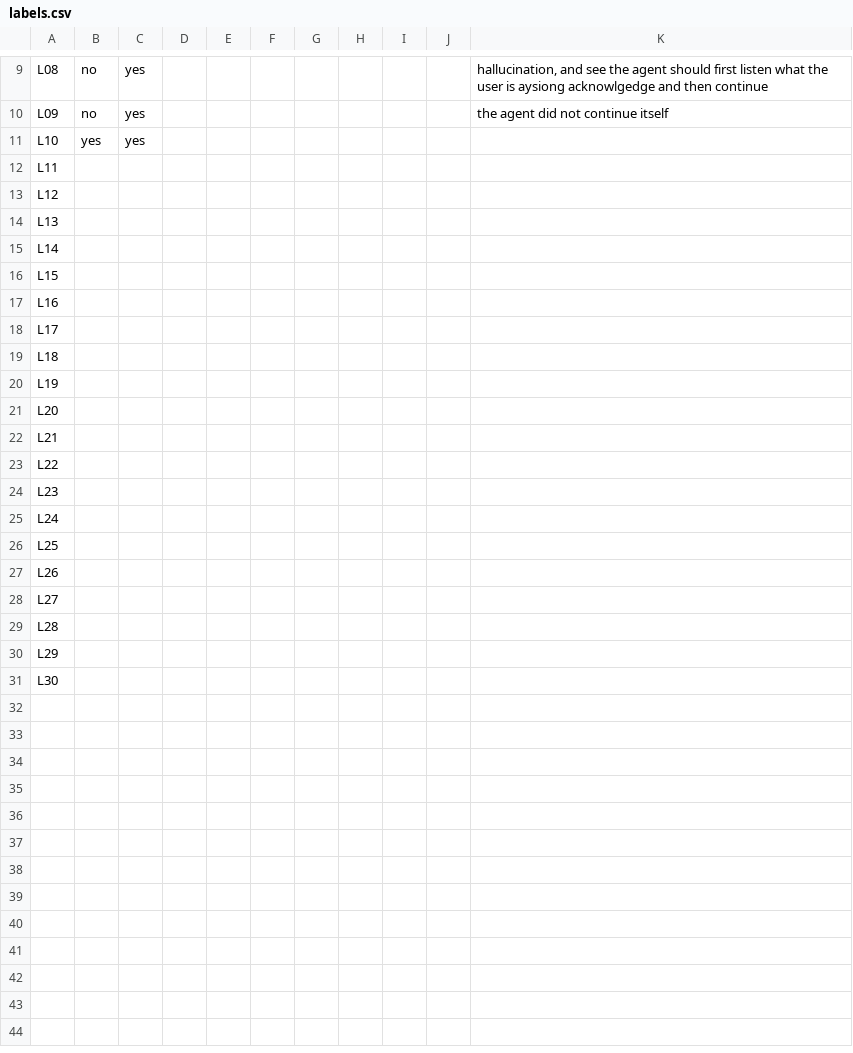
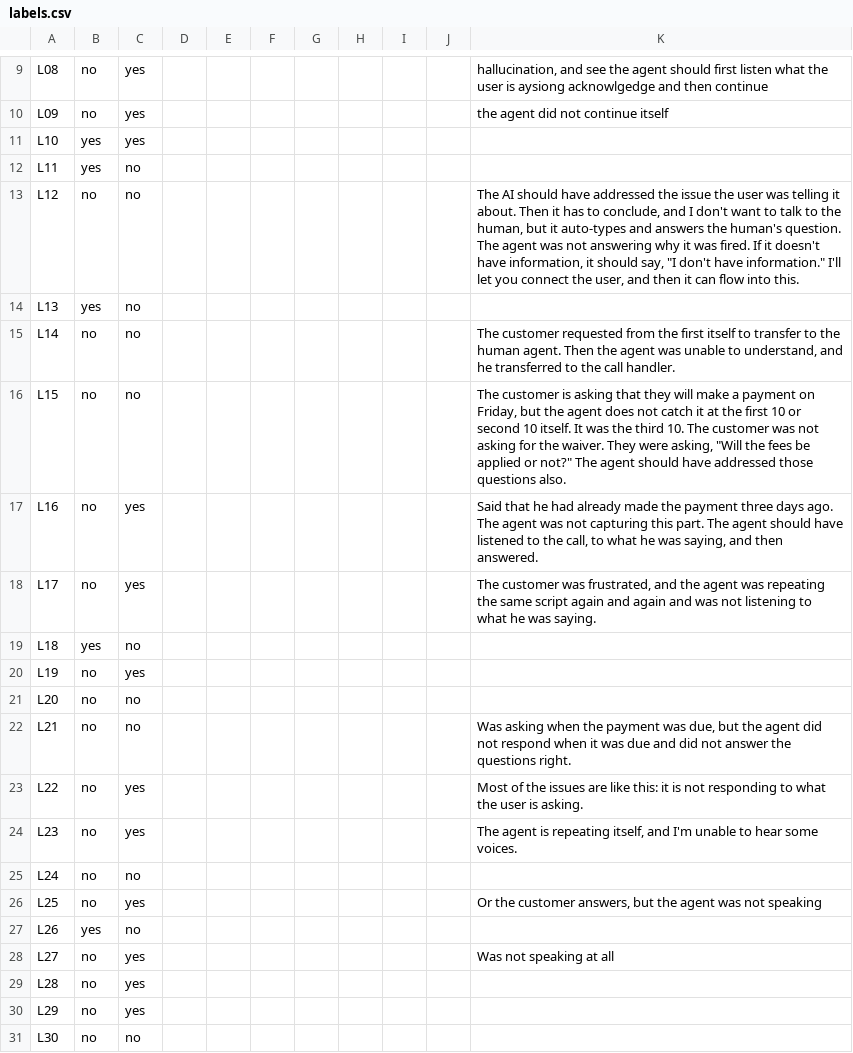
Before and after one commit to Voice-Application/Pareeksha-, a CSV file: labelling/EVAL-06/labels.csv, drawn as a sheet; only a part is shown, gaps mark what is left out.

```diff
--- a/labelling/EVAL-06/labels.csv
+++ b/labelling/EVAL-06/labels.csv
@@ -11,21 +11,21 @@ L09,no,yes,,,,,,,,the agent did not continue itself
 L10,yes,yes,,,,,,,,
-L11,,,,,,,,,,
-L12,,,,,,,,,,
-L13,,,,,,,,,,
-L14,,,,,,,,,,
-L15,,,,,,,,,,
-L16,,,,,,,,,,
-L17,,,,,,,,,,
-L18,,,,,,,,,,
-L19,,,,,,,,,,
-L20,,,,,,,,,,
-L21,,,,,,,,,,
-L22,,,,,,,,,,
-L23,,,,,,,,,,
-L24,,,,,,,,,,
-L25,,,,,,,,,,
-L26,,,,,,,,,,
-L27,,,,,,,,,,
-L28,,,,,,,,,,
-L29,,,,,,,,,,
-L30,,,,,,,,,,
+L11,yes,no,,,,,,,,
+L12,no,no,,,,,,,,"The AI should have addressed the issue the user was telling it about. Then it has to conclude, and I don't want to talk to the human, but it auto-types and answers the human's question. The agent was not answering why it was fired. If it doesn't have information, it should say, ""I don't have information."" I'll let you connect the user, and then it can flow into this."
+L13,yes,no,,,,,,,,
+L14,no,no,,,,,,,,"The customer requested from the first itself to transfer to the human agent. Then the agent was unable to understand, and he transferred to the call handler."
+L15,no,no,,,,,,,,"The customer is asking that they will make a payment on Friday, but the agent does not catch it at the first 10 or second 10 itself. It was the third 10. The customer was not asking for the waiver. They were asking, ""Will the fees be applied or not?"" The agent should have addressed those questions also."
+L16,no,yes,,,,,,,,"Said that he had already made the payment three days ago. The agent was not capturing this part. The agent should have listened to the call, to what he was saying, and then answered."
+L17,no,yes,,,,,,,,"The customer was frustrated, and the agent was repeating the same script again and again and was not listening to what he was saying."
+L18,yes,no,,,,,,,,
+L19,no,yes,,,,,,,,
+L20,no,no,,,,,,,,
+L21,no,no,,,,,,,,"Was asking when the payment was due, but the agent did not respond when it was due and did not answer the questions right."
+L22,no,yes,,,,,,,,Most of the issues are like this: it is not responding to what the user is asking.
+L23,no,yes,,,,,,,,"The agent is repeating itself, and I'm unable to hear some voices."
+L24,no,no,,,,,,,,
+L25,no,yes,,,,,,,,"Or the customer answers, but the agent was not speaking"
+L26,yes,no,,,,,,,,
+L27,no,yes,,,,,,,,Was not speaking at all
+L28,no,yes,,,,,,,,
+L29,no,yes,,,,,,,,
+L30,no,no,,,,,,,,
```
Also changed, not shown: 13 other files.
